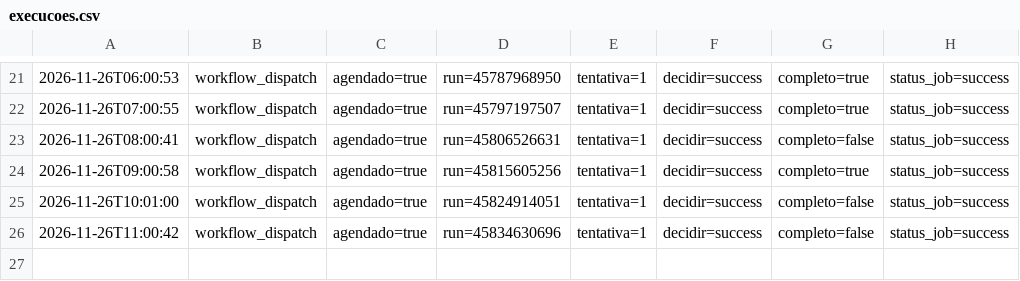
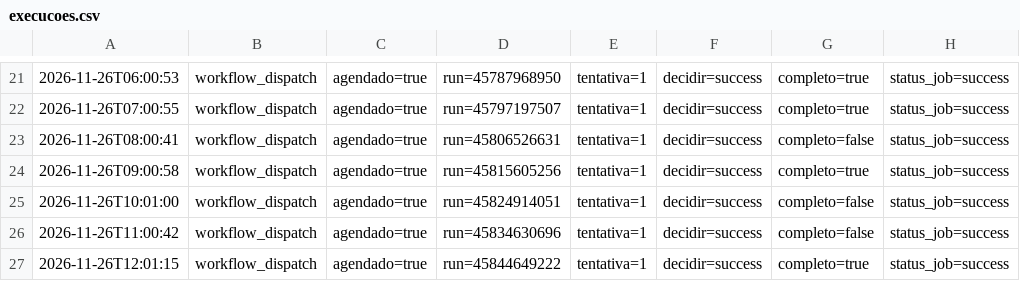
Before and after one commit to EduardoAzevedoo/rio-doce-monitor, a CSV file: data/execucoes.csv, drawn as a sheet; only a part is shown, gaps mark what is left out; the diff names each change by its address in the sheet, - before the commit and + after, or states it on an @@ line.

```diff
--- a/data/execucoes.csv
+++ b/data/execucoes.csv
+row 27: 2026-11-26T12:01:15 | workflow_dispatch | agendado=true | run=45844649222 | tentativa=1 | decidir=success | completo=true | status_job=success
```
Also changed, not shown: data/leituras_gv.csv, data/previsoes.csv, 1 other file.
